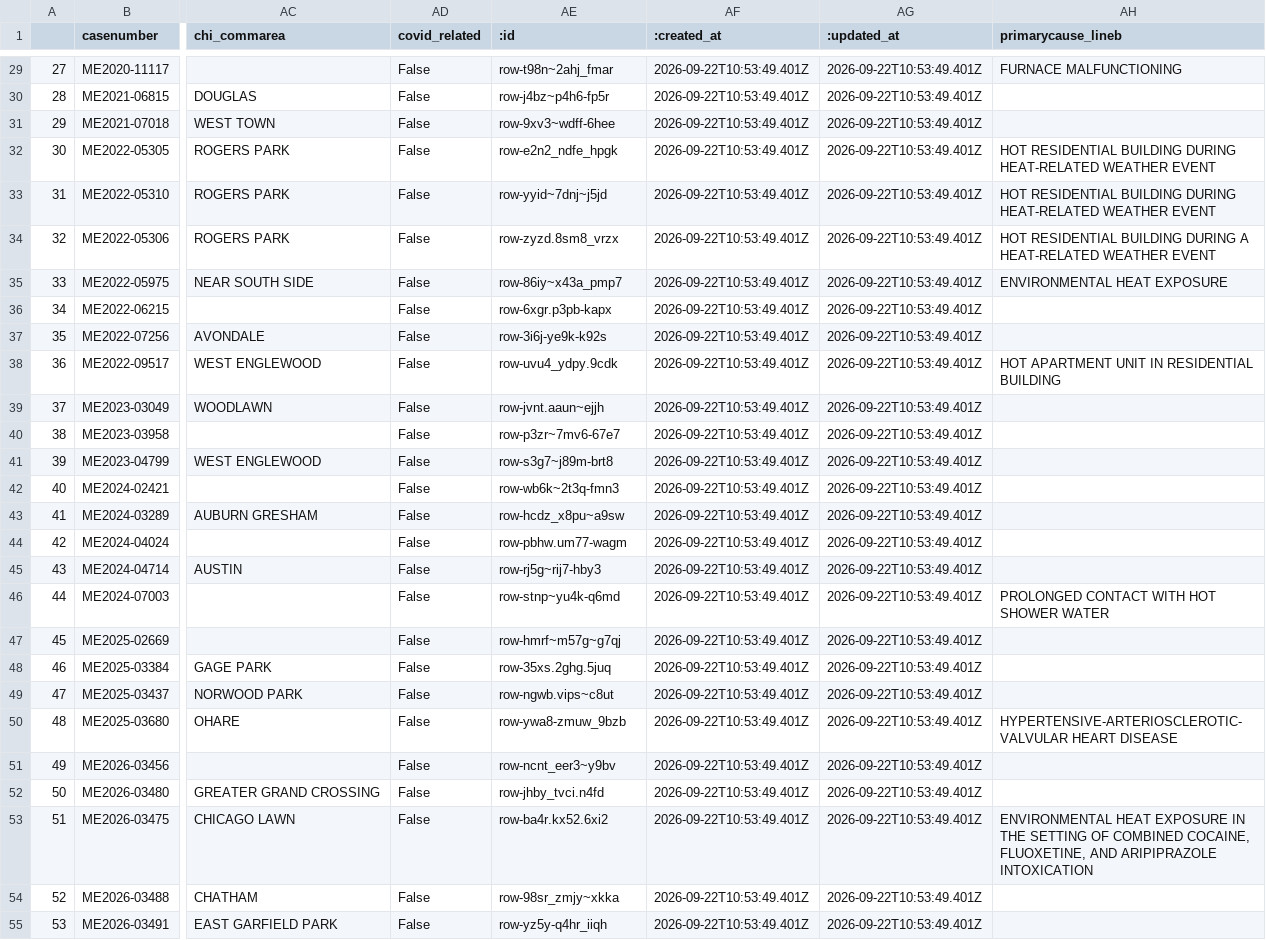
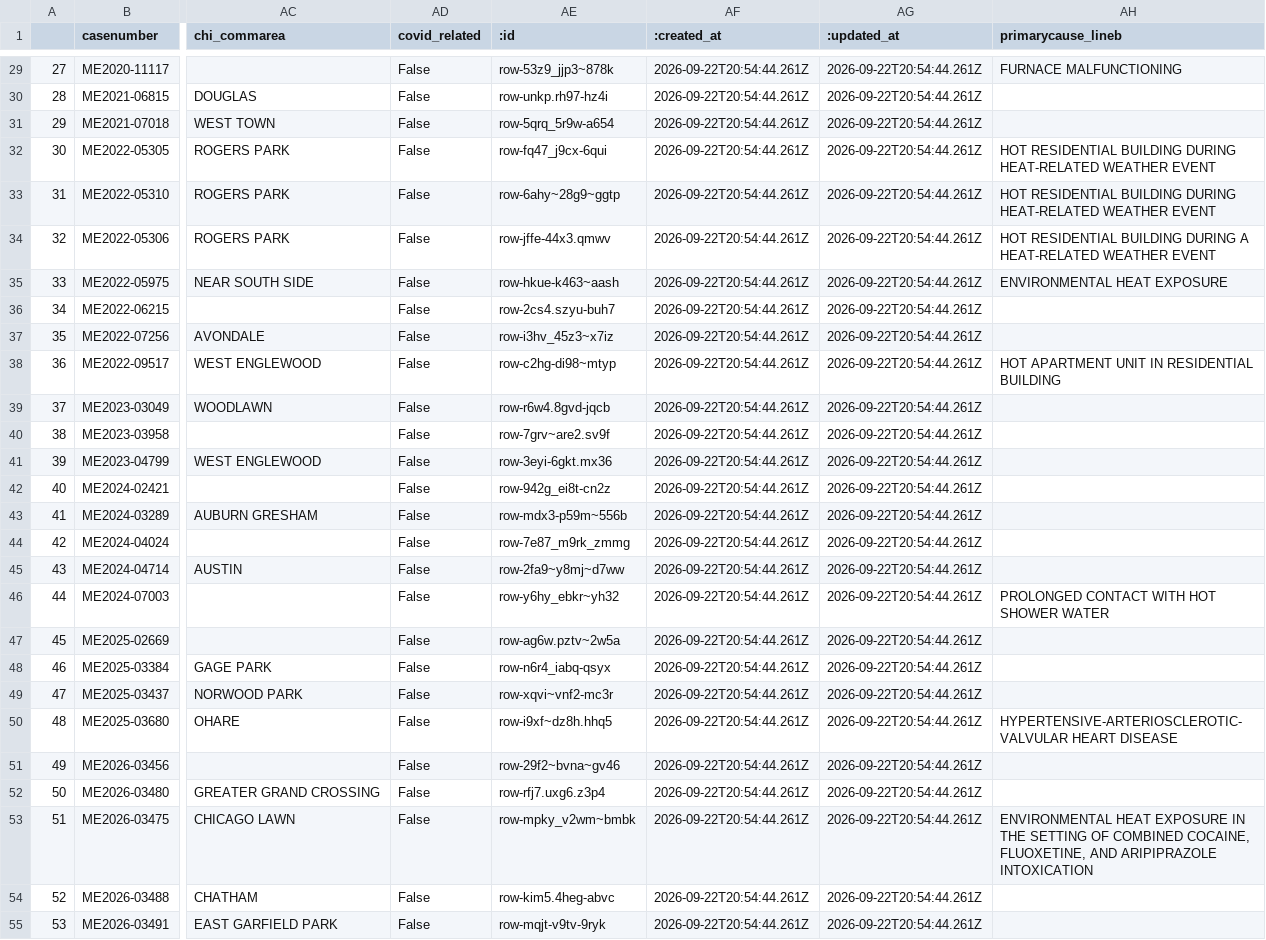
Before and after one commit to cam-rodriguez/cpm_heatbot, a CSV file: data/all_heatdeaths.csv, drawn as a sheet; only a part is shown, gaps mark what is left out; the diff covers the shown part only; the diff names each change by its address in the sheet, - before the commit and + after, or states it on an @@ line.

```diff
--- a/data/all_heatdeaths.csv
+++ b/data/all_heatdeaths.csv
-AE29 (:id): row-t98n~2ahj_fmar
+AE29 (:id): row-53z9_jjp3~878k
-AF29:AF55 (:created_at): 2026-09-22T10:53:49.401Z
+AF29:AF55 (:created_at): 2026-09-22T20:54:44.261Z
-AG29:AG55 (:updated_at): 2026-09-22T10:53:49.401Z
+AG29:AG55 (:updated_at): 2026-09-22T20:54:44.261Z
-AE30 (:id): row-j4bz~p4h6-fp5r
+AE30 (:id): row-unkp.rh97-hz4i
-AE31 (:id): row-9xv3~wdff-6hee
+AE31 (:id): row-5qrq_5r9w-a654
-AE32 (:id): row-e2n2_ndfe_hpgk
+AE32 (:id): row-fq47_j9cx-6qui
-AE33 (:id): row-yyid~7dnj~j5jd
+AE33 (:id): row-6ahy~28g9~ggtp
-AE34 (:id): row-zyzd.8sm8_vrzx
+AE34 (:id): row-jffe-44x3.qmwv
-AE35 (:id): row-86iy~x43a_pmp7
+AE35 (:id): row-hkue-k463~aash
-AE36 (:id): row-6xgr.p3pb-kapx
+AE36 (:id): row-2cs4.szyu-buh7
-AE37 (:id): row-3i6j-ye9k-k92s
+AE37 (:id): row-i3hv_45z3~x7iz
-AE38 (:id): row-uvu4_ydpy.9cdk
+AE38 (:id): row-c2hg-di98~mtyp
-AE39 (:id): row-jvnt.aaun~ejjh
+AE39 (:id): row-r6w4.8gvd-jqcb
-AE40 (:id): row-p3zr~7mv6-67e7
+AE40 (:id): row-7grv~are2.sv9f
-AE41 (:id): row-s3g7~j89m-brt8
+AE41 (:id): row-3eyi-6gkt.mx36
-AE42 (:id): row-wb6k~2t3q-fmn3
+AE42 (:id): row-942g_ei8t-cn2z
-AE43 (:id): row-hcdz_x8pu~a9sw
+AE43 (:id): row-mdx3-p59m~556b
-AE44 (:id): row-pbhw.um77-wagm
+AE44 (:id): row-7e87_m9rk_zmmg
-AE45 (:id): row-rj5g~rij7-hby3
+AE45 (:id): row-2fa9~y8mj~d7ww
-AE46 (:id): row-stnp~yu4k-q6md
+AE46 (:id): row-y6hy_ebkr~yh32
-AE47 (:id): row-hmrf~m57g~g7qj
+AE47 (:id): row-ag6w.pztv~2w5a
-AE48 (:id): row-35xs.2ghg.5juq
+AE48 (:id): row-n6r4_iabq-qsyx
-AE49 (:id): row-ngwb.vips~c8ut
+AE49 (:id): row-xqvi~vnf2-mc3r
-AE50 (:id): row-ywa8-zmuw_9bzb
+AE50 (:id): row-i9xf~dz8h.hhq5
-AE51 (:id): row-ncnt_eer3~y9bv
+AE51 (:id): row-29f2~bvna~gv46
-AE52 (:id): row-jhby_tvci.n4fd
+AE52 (:id): row-rfj7.uxg6.z3p4
-AE53 (:id): row-ba4r.kx52.6xi2
+AE53 (:id): row-mpky_v2wm~bmbk
-AE54 (:id): row-98sr_zmjy~xkka
+AE54 (:id): row-kim5.4heg-abvc
-AE55 (:id): row-yz5y-q4hr_iiqh
+AE55 (:id): row-mqjt-v9tv-9ryk
```
Also changed, not shown: 108 edited cells elsewhere in this file, data/archive/lastversion.csv.
